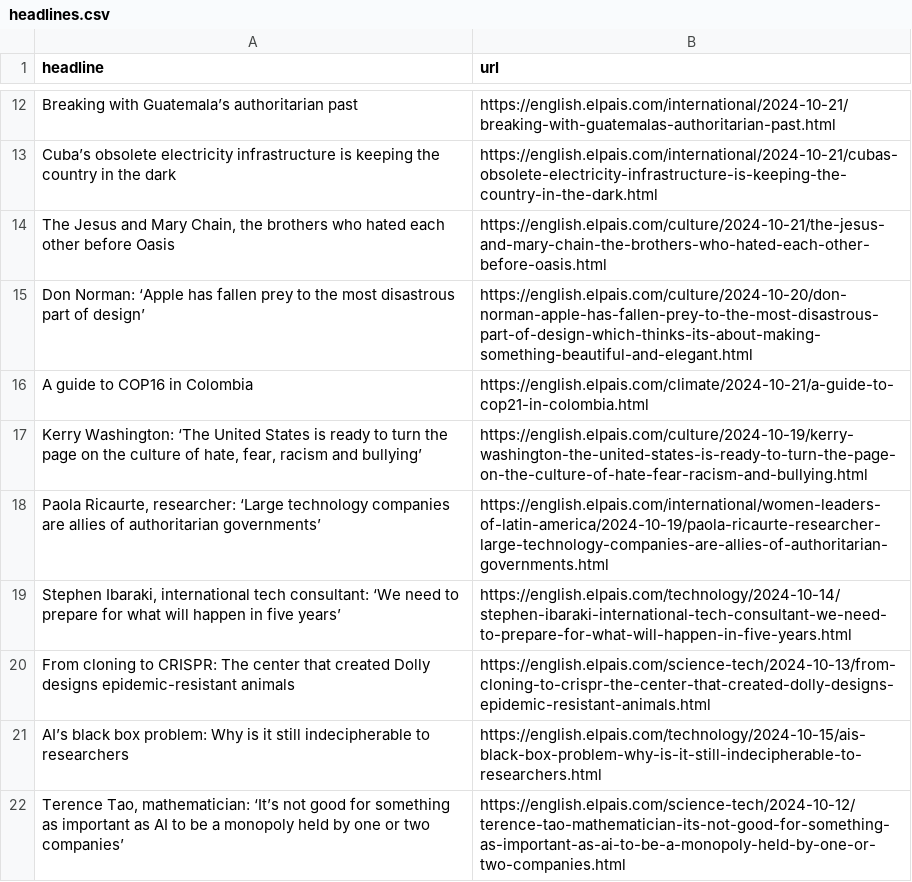
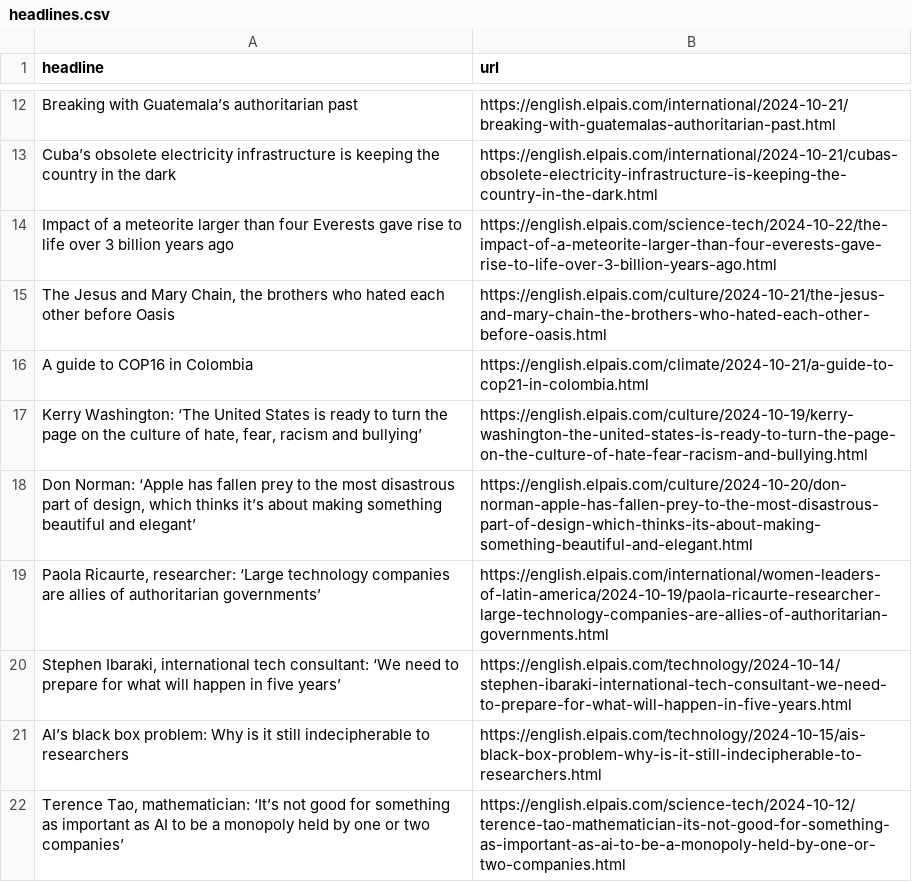
Before and after one commit to sa3991/el-pais-autoscraper, a CSV file: headlines.csv, drawn as a sheet; only a part is shown, gaps mark what is left out.

```diff
--- a/headlines.csv
+++ b/headlines.csv
@@ -13,9 +13,9 @@ Breaking with Guatemala’s authoritarian past,https://english.elpais.com/intern
 Cuba’s obsolete electricity infrastructure is keeping the country in the dark,https://english.elpais.com/international/2024-10-21/cubas-obsolete-electricity-infrastructure-is-keeping-the-country-in-the-dark.html
+Impact of a meteorite larger than four Everests gave rise to life over 3 billion years ago,https://english.elpais.com/science-tech/2024-10-22/the-impact-of-a-meteorite-larger-than-four-everests-gave-rise-to-life-over-3-billion-years-ago.html
 "The Jesus and Mary Chain, the brothers who hated each other before Oasis",https://english.elpais.com/culture/2024-10-21/the-jesus-and-mary-chain-the-brothers-who-hated-each-other-before-oasis.html
-Don Norman: ‘Apple has fallen prey to the most disastrous part of design’,https://english.elpais.com/culture/2024-10-20/don-norman-apple-has-fallen-prey-to-the-most-disastrous-part-of-design-which-thinks-its-about-making-something-beautiful-and-elegant.html
 A guide to COP16 in Colombia,https://english.elpais.com/climate/2024-10-21/a-guide-to-cop21-in-colombia.html
 "Kerry Washington: ‘The United States is ready to turn the page on the culture of hate, fear, racism and bullying’",https://english.elpais.com/culture/2024-10-19/kerry-washington-the-united-states-is-ready-to-turn-the-page-on-the-culture-of-hate-fear-racism-and-bullying.html
+"Don Norman: ‘Apple has fallen prey to the most disastrous part of design, which thinks it’s about making something beautiful and elegant’  ",https://english.elpais.com/culture/2024-10-20/don-norman-apple-has-fallen-prey-to-the-most-disastrous-part-of-design-which-thinks-its-about-making-something-beautiful-and-elegant.html
 "Paola Ricaurte, researcher: ‘Large technology companies are allies of authoritarian governments’",https://english.elpais.com/international/women-leaders-of-latin-america/2024-10-19/paola-ricaurte-researcher-large-technology-companies-are-allies-of-authoritarian-governments.html
 "Stephen Ibaraki, international tech consultant: ‘We need to prepare for what will happen in five years’",https://english.elpais.com/technology/2024-10-14/stephen-ibaraki-international-tech-consultant-we-need-to-prepare-for-what-will-happen-in-five-years.html
-From cloning to CRISPR: The center that created Dolly designs epidemic-resistant animals,https://english.elpais.com/science-tech/2024-10-13/from-cloning-to-crispr-the-center-that-created-dolly-designs-epidemic-resistant-animals.html
 AI’s black box problem: Why is it still indecipherable to researchers,https://english.elpais.com/technology/2024-10-15/ais-black-box-problem-why-is-it-still-indecipherable-to-researchers.html
```
